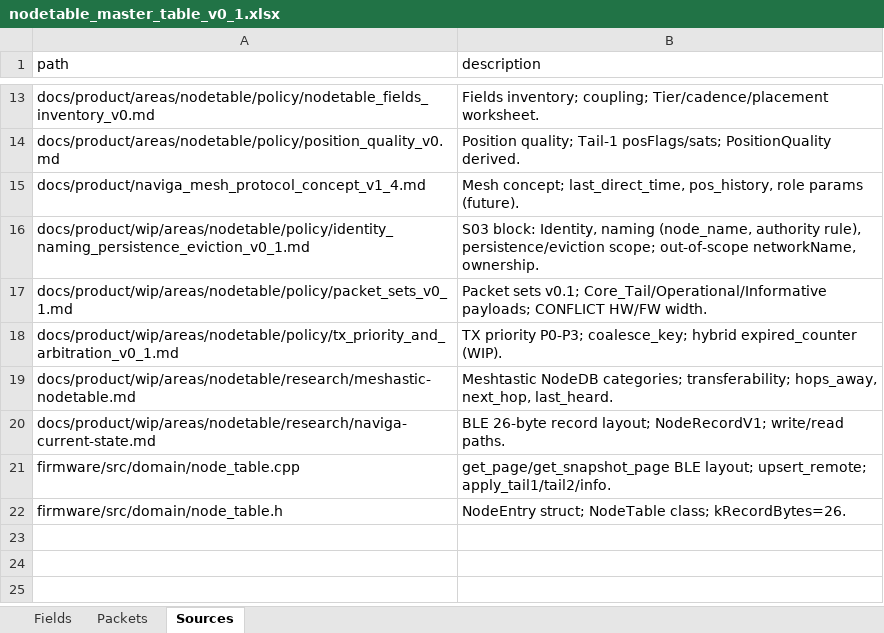
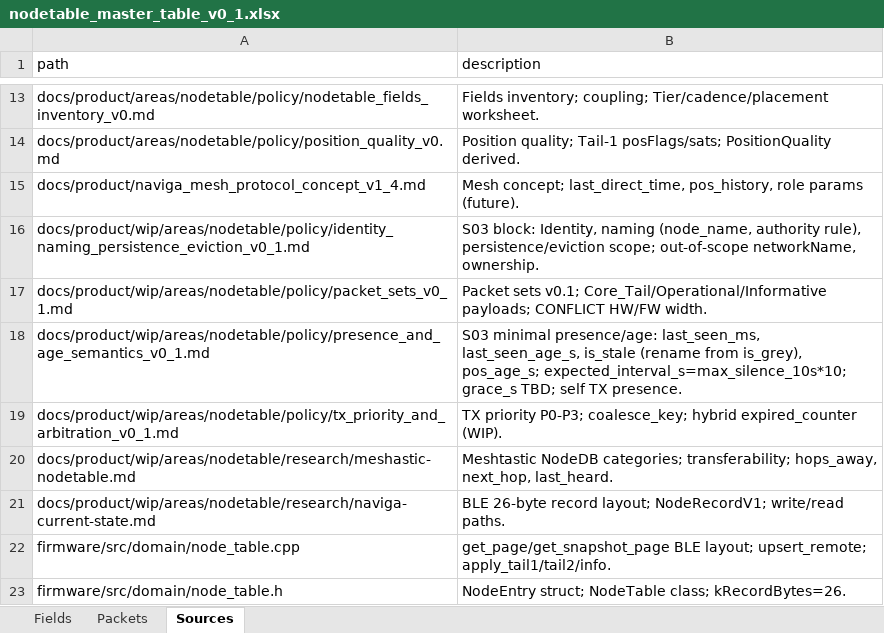
Before and after one commit to AlexanderTsarkov/naviga-app, an Excel workbook: docs/product/wip/areas/nodetable/master_table/nodetable_master_table_v0_1.xlsx, sheet Sources, drawn as a sheet; only a part is shown, gaps mark what is left out; values as stored, in another font and other column widths than the file's, no borders; the diff names each change by its address in the sheet, - before the commit and + after, or states it on an @@ line.

```diff
--- a/docs/product/wip/areas/nodetable/master_table/nodetable_master_table_v0_1.xlsx (sheet Sources)
+++ b/docs/product/wip/areas/nodetable/master_table/nodetable_master_table_v0_1.xlsx (sheet Sources)
+row 18: docs/product/wip/areas/nodetable/policy/presence_and_age_semantics_v0_1.md | S03 minimal presence/age: last_seen_ms, last_seen_age_s, is_stale (rename from is_grey), pos_age_s; expected_interval_s=max_silence_10s*10; grace_s TBD; self TX presence.
```
Also changed, not shown: sheet Fields, 4 other files.
